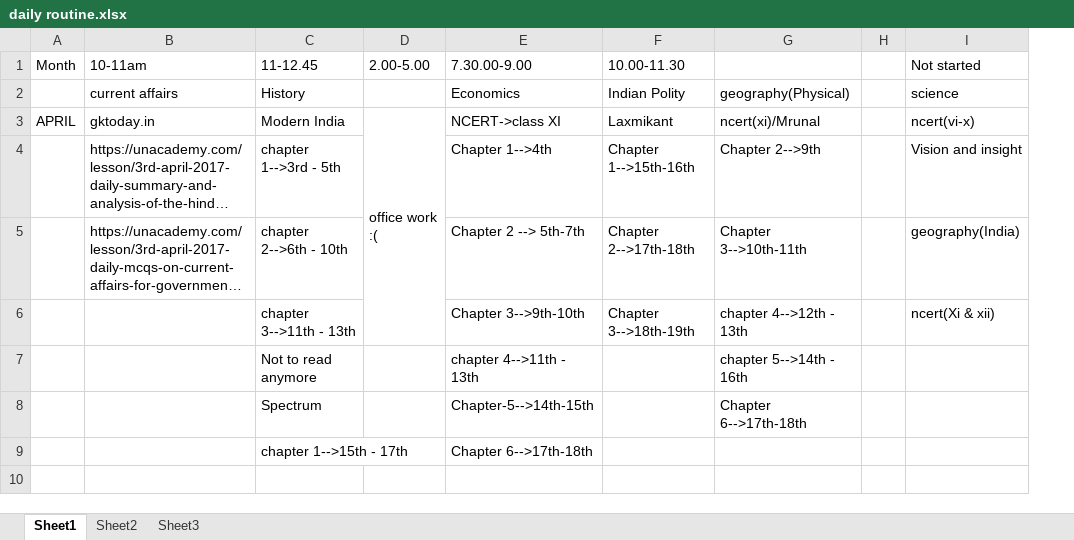
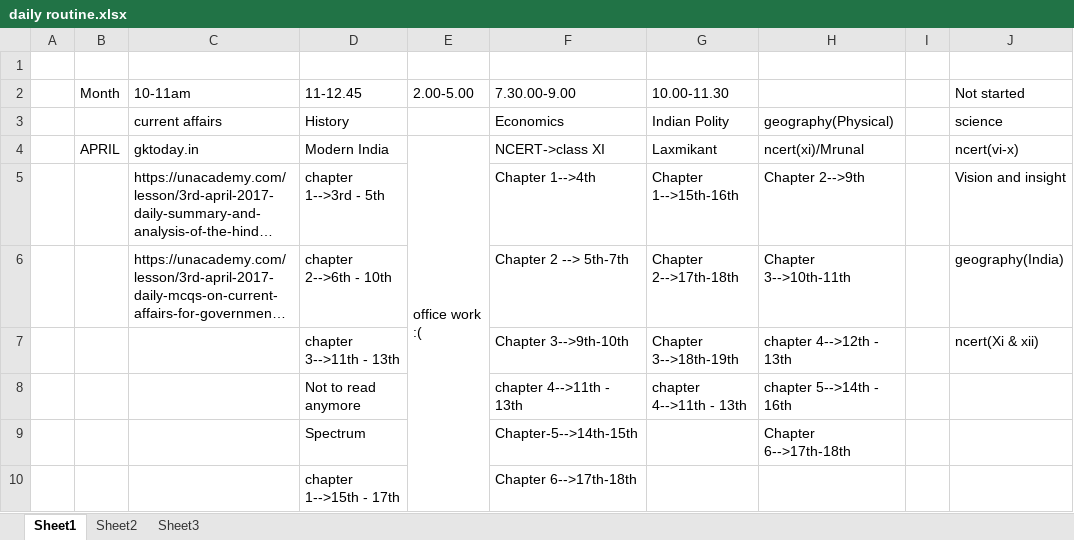
Before and after one commit to swguru1/OAS-Study-material, an Excel workbook: daily routine.xlsx, sheet Sheet1, drawn as a sheet; long unchanged cells end in …; values as stored, in another font and other column widths than the file's, no cell formats; charts and pictures not drawn; removed rows and columns are numbered as before the commit, all else as after; the diff names each change by its address in the sheet, - before the commit and + after, or states it on an @@ line.

```diff
--- a/daily routine.xlsx (sheet Sheet1)
+++ b/daily routine.xlsx (sheet Sheet1)
+column A, empty
+row 1: (empty)
-D3:D6 merged
+E4:E10 merged
-G8 (10.00-11.30): (empty)
+G8 (10.00-11.30): chapter 4-->11th - 13th
```
Also changed, not shown: cell formats, charts or pictures, 4 other files.
